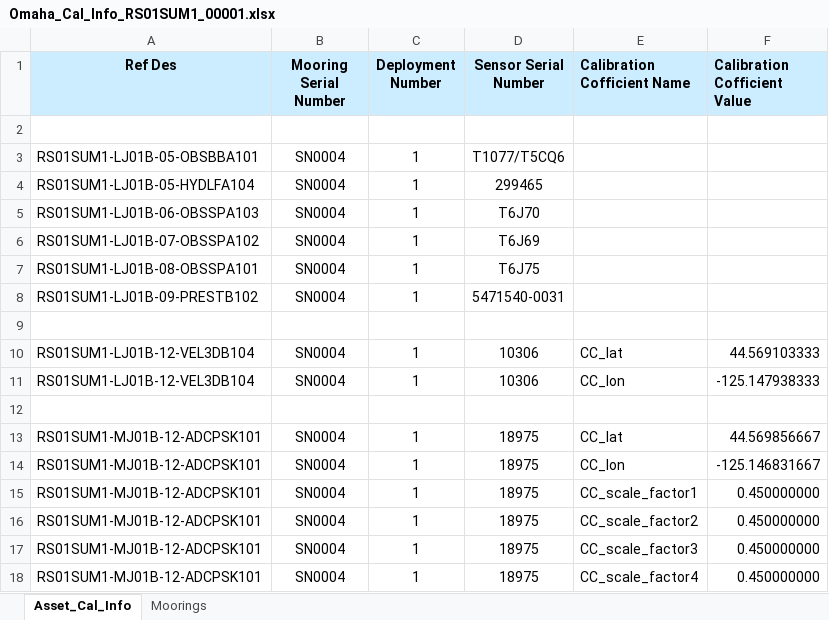
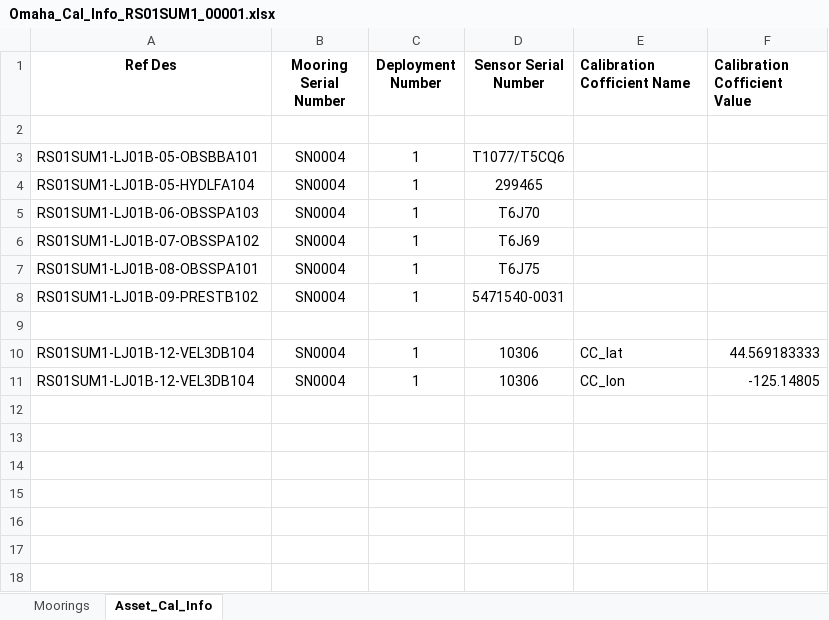
Before and after one commit to oceanobservatories/ingestion-csvs, an Excel workbook: RS01SUM1/Omaha_Cal_Info_RS01SUM1_00001.xlsx, sheet Asset_Cal_Info, drawn as a sheet; values as stored, in another font and other column widths than the file's, no borders; charts and pictures not drawn; the diff names each change by its address in the sheet, - before the commit and + after, or states it on an @@ line.

```diff
--- a/RS01SUM1/Omaha_Cal_Info_RS01SUM1_00001.xlsx (sheet Asset_Cal_Info)
+++ b/RS01SUM1/Omaha_Cal_Info_RS01SUM1_00001.xlsx (sheet Asset_Cal_Info)
@@ sheet tab order changed: Moorings | Asset_Cal_Info @@
-A1:F1 fill: #CCECFF
+A1:F1 fill: none
-F10 (Calibration Cofficient Value): 44.569103333
+F10 (Calibration Cofficient Value): 44.569183333
-F11 (Calibration Cofficient Value): -125.147938333
+F11 (Calibration Cofficient Value): -125.14805
-row 12: (empty)
-row 13: RS01SUM1-MJ01B-12-ADCPSK101 | SN0004 | 1 | 18975 | CC_lat | 44.569856667
-row 14: RS01SUM1-MJ01B-12-ADCPSK101 | SN0004 | 1 | 18975 | CC_lon | -125.146831667
-row 15: RS01SUM1-MJ01B-12-ADCPSK101 | SN0004 | 1 | 18975 | CC_scale_factor1 | 0.450000000
-row 16: RS01SUM1-MJ01B-12-ADCPSK101 | SN0004 | 1 | 18975 | CC_scale_factor2 | 0.450000000
-row 17: RS01SUM1-MJ01B-12-ADCPSK101 | SN0004 | 1 | 18975 | CC_scale_factor3 | 0.450000000
-row 18: RS01SUM1-MJ01B-12-ADCPSK101 | SN0004 | 1 | 18975 | CC_scale_factor4 | 0.450000000
```
Also changed, not shown: sheet Moorings, charts or pictures, RS01SBPD/Omaha_Cal_Info_RS01SBPD_00001.xlsx, RS01SBPS/Omaha_Cal_Info_RS01SBPS_00001.xlsx, 17 other files.
